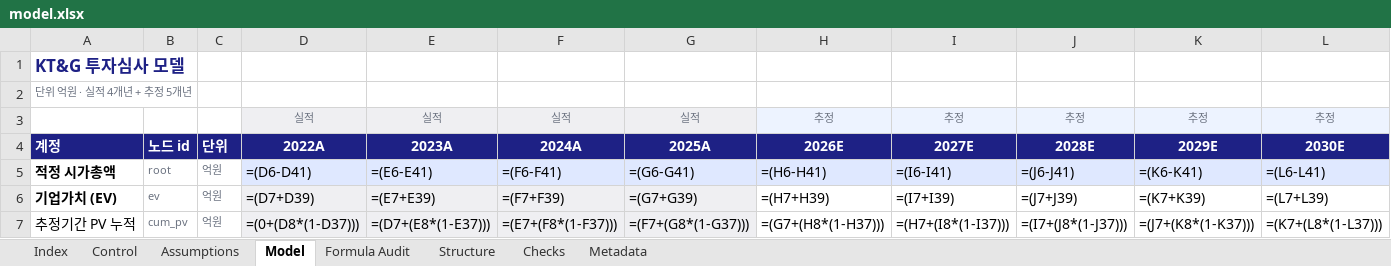
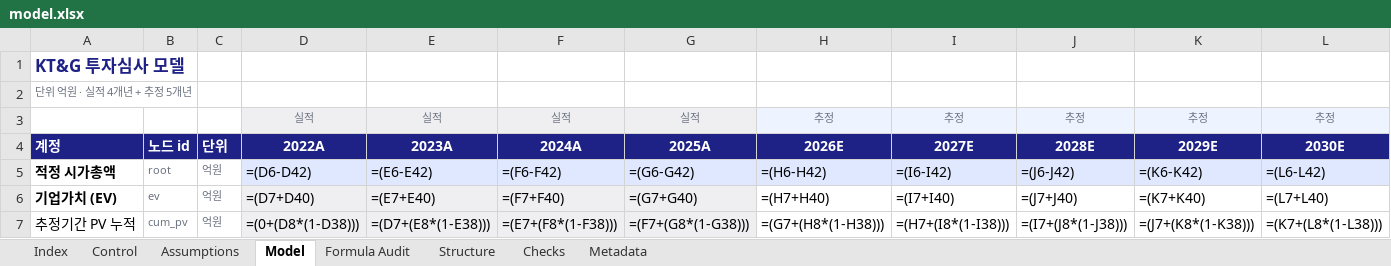
Before and after one commit to hwang-joonha/stock1, an Excel workbook: companies/ktg/model.xlsx, sheet Model, drawn as a sheet; only a part is shown; values as stored, in another font and other column widths than the file's, no borders; formulas without a stored value are shown as written; the diff covers the shown part only; the diff names each change by its address in the sheet, - before the commit and + after, or states it on an @@ line.

```diff
--- a/companies/ktg/model.xlsx (sheet Model)
+++ b/companies/ktg/model.xlsx (sheet Model)
-D5: =(D6-D41)
+D5: =(D6-D42)
-E5: =(E6-E41)
+E5: =(E6-E42)
-F5: =(F6-F41)
+F5: =(F6-F42)
-G5: =(G6-G41)
+G5: =(G6-G42)
-H5: =(H6-H41)
+H5: =(H6-H42)
-I5: =(I6-I41)
+I5: =(I6-I42)
-J5: =(J6-J41)
+J5: =(J6-J42)
-K5: =(K6-K41)
+K5: =(K6-K42)
-L5: =(L6-L41)
+L5: =(L6-L42)
-D6: =(D7+D39)
+D6: =(D7+D40)
-E6: =(E7+E39)
+E6: =(E7+E40)
-F6: =(F7+F39)
+F6: =(F7+F40)
-G6: =(G7+G39)
+G6: =(G7+G40)
-H6: =(H7+H39)
+H6: =(H7+H40)
-I6: =(I7+I39)
+I6: =(I7+I40)
-J6: =(J7+J39)
+J6: =(J7+J40)
-K6: =(K7+K39)
+K6: =(K7+K40)
-L6: =(L7+L39)
+L6: =(L7+L40)
-D7: =(0+(D8*(1-D37)))
+D7: =(0+(D8*(1-D38)))
-E7: =(D7+(E8*(1-E37)))
+E7: =(D7+(E8*(1-E38)))
-F7: =(E7+(F8*(1-F37)))
+F7: =(E7+(F8*(1-F38)))
-G7: =(F7+(G8*(1-G37)))
+G7: =(F7+(G8*(1-G38)))
-H7: =(G7+(H8*(1-H37)))
+H7: =(G7+(H8*(1-H38)))
-I7: =(H7+(I8*(1-I37)))
+I7: =(H7+(I8*(1-I38)))
-J7: =(I7+(J8*(1-J37)))
+J7: =(I7+(J8*(1-J38)))
-K7: =(J7+(K8*(1-K37)))
+K7: =(J7+(K8*(1-K38)))
-L7: =(K7+(L8*(1-L37)))
+L7: =(K7+(L8*(1-L38)))
```
Also changed, not shown: 1 added row and 126 edited cells elsewhere in this sheet, sheet Structure, sheet Formula Audit, sheet Checks, sheet Metadata, companies/samsung-em/model.xlsx, companies/tlb/model.xlsx, 10 other files.
